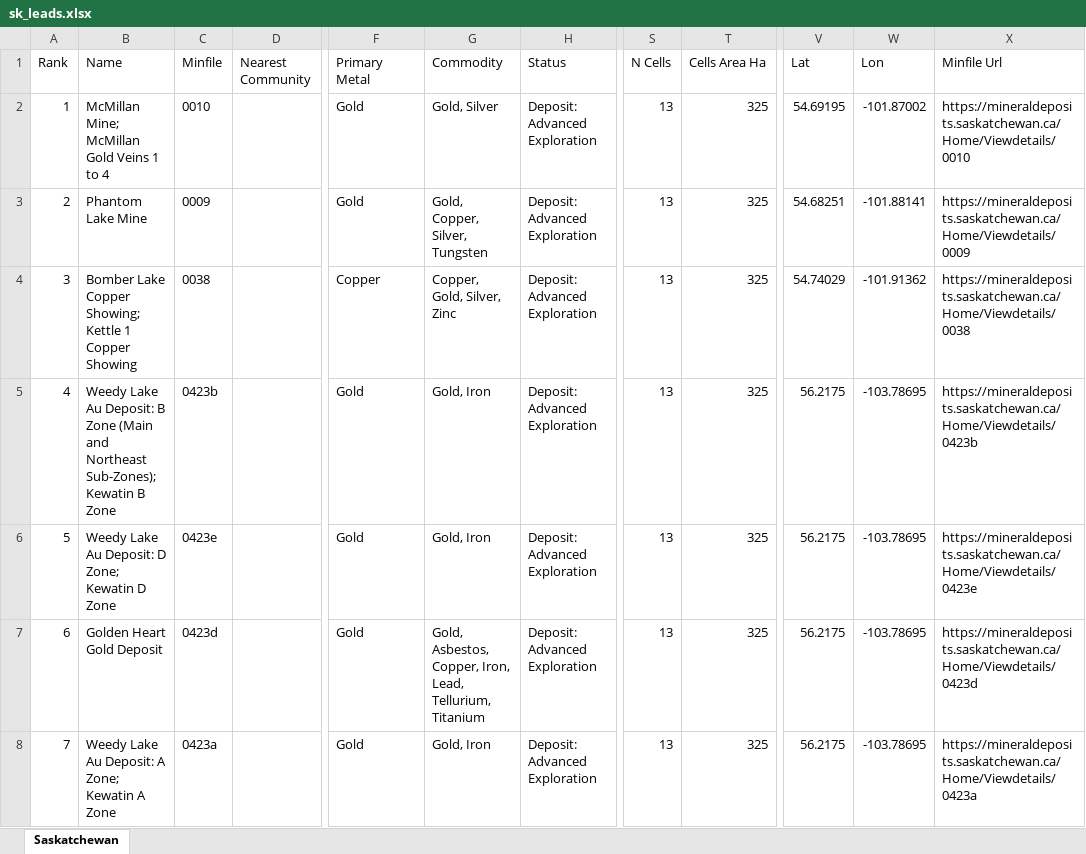
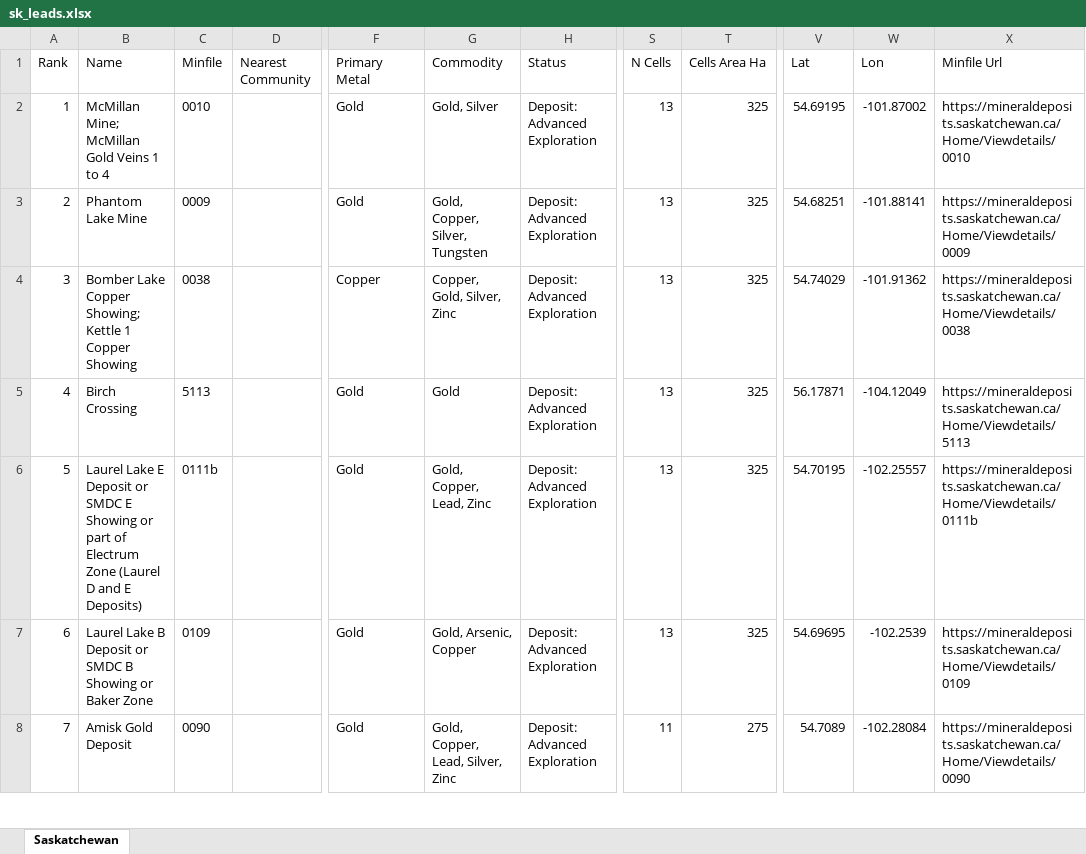
Before and after one commit to jaydeepdive/closeology, an Excel workbook: site/sk_leads.xlsx, sheet Saskatchewan, drawn as a sheet; only a part is shown, gaps mark what is left out; values as stored, in another font and other column widths than the file's, no borders; the diff covers the shown part only; the diff names each change by its address in the sheet, - before the commit and + after, or states it on an @@ line.

```diff
--- a/site/sk_leads.xlsx (sheet Saskatchewan)
+++ b/site/sk_leads.xlsx (sheet Saskatchewan)
-B5 (Name): Weedy Lake Au Deposit: B Zone (Main and Northeast Sub-Zones); Kewatin B Zone
+B5 (Name): Birch Crossing
-C5 (Minfile): 0423b
+C5 (Minfile): 5113
-G5 (Commodity): Gold, Iron
+G5 (Commodity): Gold
-V5 (Lat): 56.2175
+V5 (Lat): 56.17871
-W5 (Lon): -103.78695
+W5 (Lon): -104.12049
-X5 (Minfile Url): https://mineraldeposits.saskatchewan.ca/Home/Viewdetails/0423b
+X5 (Minfile Url): https://mineraldeposits.saskatchewan.ca/Home/Viewdetails/5113
-B6 (Name): Weedy Lake Au Deposit: D Zone; Kewatin D Zone
+B6 (Name): Laurel Lake E Deposit or SMDC E Showing or part of Electrum Zone (Laurel D and E Deposits)
-C6 (Minfile): 0423e
+C6 (Minfile): 0111b
-G6 (Commodity): Gold, Iron
+G6 (Commodity): Gold, Copper, Lead, Zinc
-V6 (Lat): 56.2175
+V6 (Lat): 54.70195
-W6 (Lon): -103.78695
+W6 (Lon): -102.25557
-X6 (Minfile Url): https://mineraldeposits.saskatchewan.ca/Home/Viewdetails/0423e
+X6 (Minfile Url): https://mineraldeposits.saskatchewan.ca/Home/Viewdetails/0111b
-B7 (Name): Golden Heart Gold Deposit
+B7 (Name): Laurel Lake B Deposit or SMDC B Showing or Baker Zone
-C7 (Minfile): 0423d
+C7 (Minfile): 0109
-G7 (Commodity): Gold, Asbestos, Copper, Iron, Lead, Tellurium, Titanium
+G7 (Commodity): Gold, Arsenic, Copper
-V7 (Lat): 56.2175
+V7 (Lat): 54.69695
-W7 (Lon): -103.78695
+W7 (Lon): -102.2539
-X7 (Minfile Url): https://mineraldeposits.saskatchewan.ca/Home/Viewdetails/0423d
+X7 (Minfile Url): https://mineraldeposits.saskatchewan.ca/Home/Viewdetails/0109
-B8 (Name): Weedy Lake Au Deposit: A Zone; Kewatin A Zone
+B8 (Name): Amisk Gold Deposit
-C8 (Minfile): 0423a
+C8 (Minfile): 0090
-G8 (Commodity): Gold, Iron
+G8 (Commodity): Gold, Copper, Lead, Silver, Zinc
-S8 (N Cells): 13
+S8 (N Cells): 11
-T8 (Cells Area Ha): 325
+T8 (Cells Area Ha): 275
-V8 (Lat): 56.2175
+V8 (Lat): 54.7089
-W8 (Lon): -103.78695
+W8 (Lon): -102.28084
-X8 (Minfile Url): https://mineraldeposits.saskatchewan.ca/Home/Viewdetails/0423a
+X8 (Minfile Url): https://mineraldeposits.saskatchewan.ca/Home/Viewdetails/0090
```
Also changed, not shown: 1596 edited cells elsewhere in this sheet, site/bc_leads.xlsx, site/nl_leads.xlsx, 47 other files.
